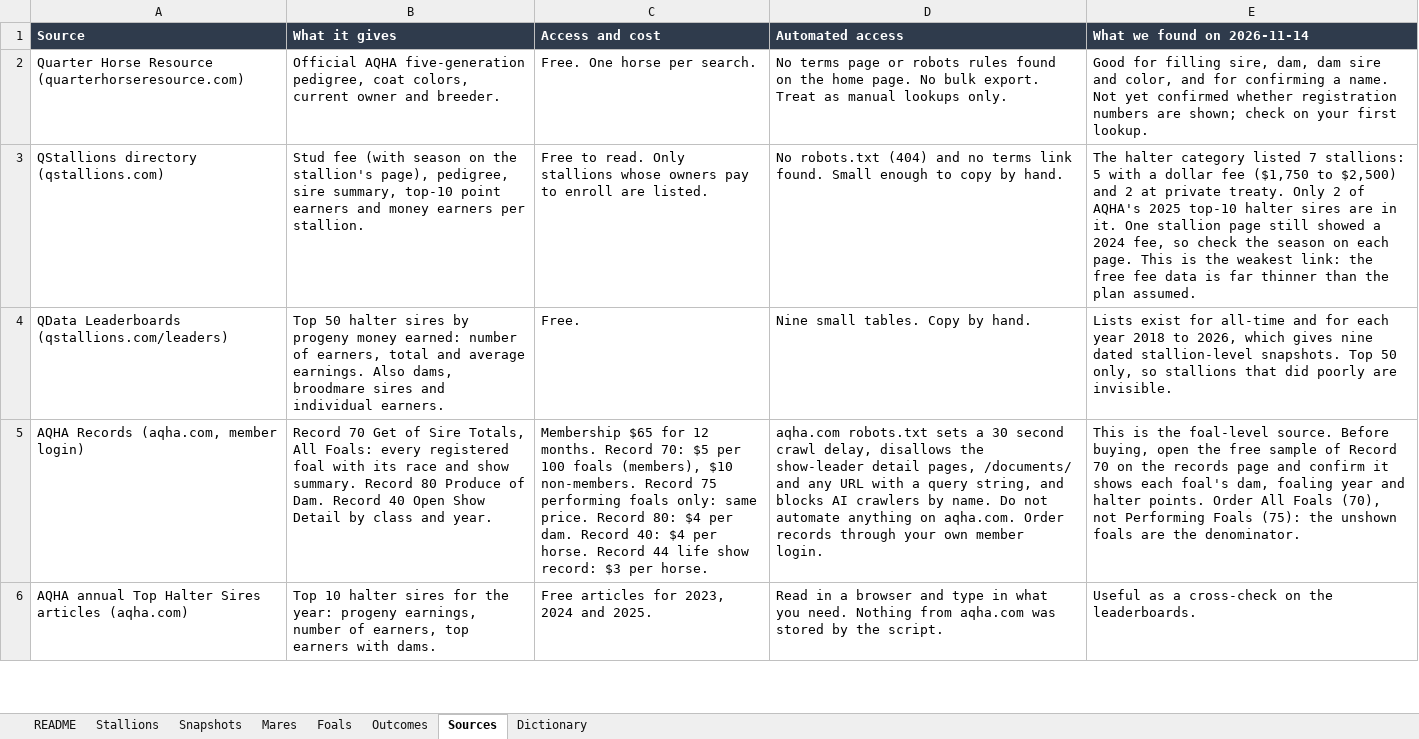
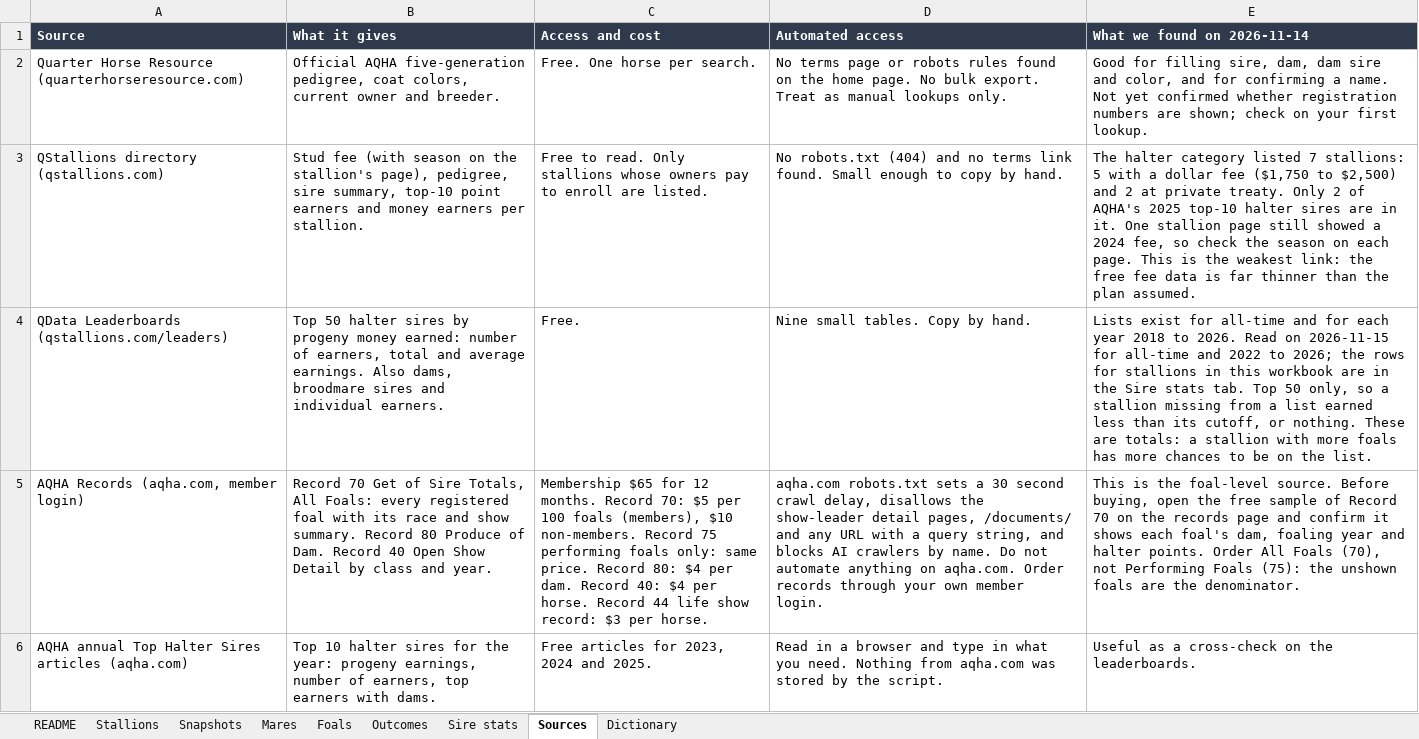
Before and after one commit to zeyadgenena/breeding-value-ranker, an Excel workbook: data/breeding_data.xlsx, sheet Sources, drawn as a sheet; only a part is shown; values as stored, in another font and other column widths than the file's, no borders; the diff names each change by its address in the sheet, - before the commit and + after, or states it on an @@ line.

```diff
--- a/data/breeding_data.xlsx (sheet Sources)
+++ b/data/breeding_data.xlsx (sheet Sources)
+sheet tab: Sire stats
-E4 (What we found on 2026-11-14): …2018 to 2026, which gives nine dated stallion-level snapshots. Top 50 only, so stallions that did poorly are invisible.
+E4 (What we found on 2026-11-14): …2018 to 2026. Read on 2026-11-15 for all-time and 2022 to 2026; the rows for stallions in this workbook are in the Sire stats tab. Top 50 only, so a stallion missing from a list earned less than its cutoff, or nothing. These are totals: a stallion with more foals has more chances to be on the list.
```
Also changed, not shown: sheet Dictionary, sheet README, 20 other files.
